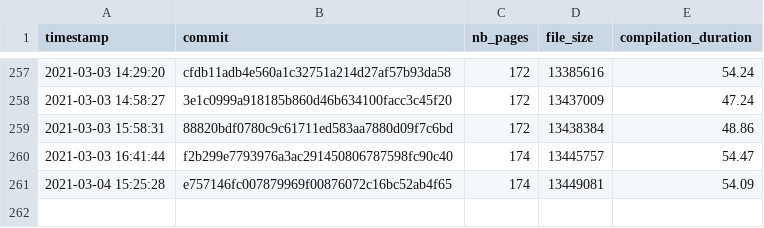
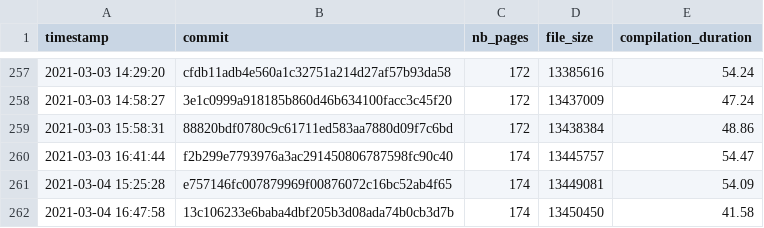
Before and after one commit to Ezibenroc/thesis, a CSV file: build/thesis_data.csv, drawn as a sheet; only a part is shown, gaps mark what is left out.

Commit message:
New compilation

```diff
--- a/build/thesis_data.csv
+++ b/build/thesis_data.csv
@@ -261 +261,2 @@ timestamp,commit,nb_pages,file_size,compilation_duration
 2021-03-04 15:25:28,e757146fc007879969f00876072c16bc52ab4f65,174,13449081,54.09
+2021-03-04 16:47:58,13c106233e6baba4dbf205b3d08ada74b0cb3d7b,174,13450450,41.58
```
Also changed, not shown: 2 other files.
